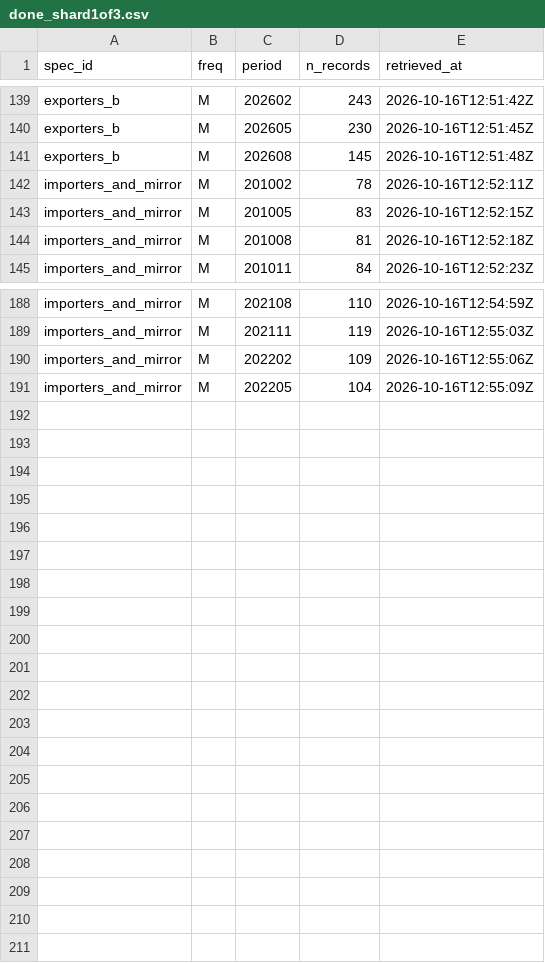
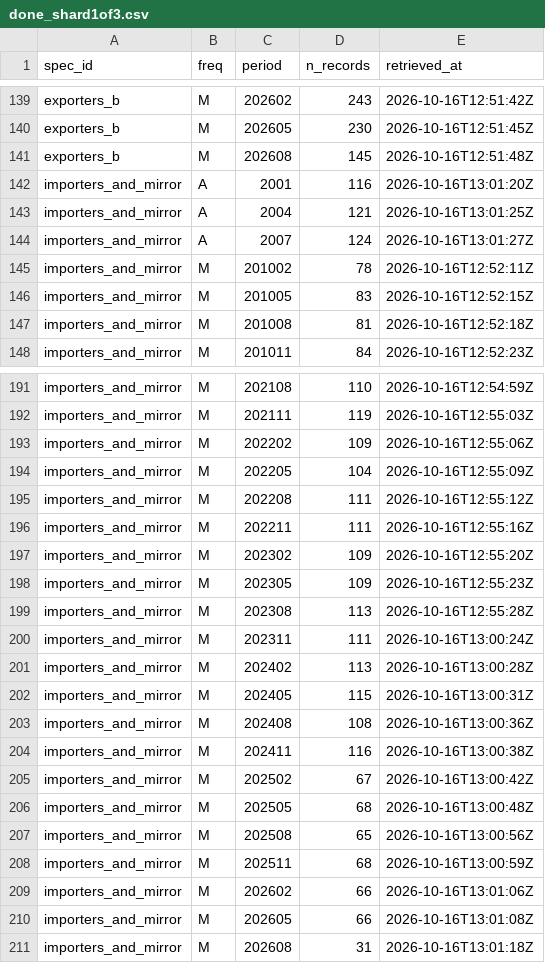
Before and after one commit to nathancouturier/Tonne-Mile-Demand-Model, a CSV file: data/raw/un_comtrade/done_shard1of3.csv, drawn as a sheet; only a part is shown, gaps mark what is left out; the diff names each change by its address in the sheet, - before the commit and + after, or states it on an @@ line.

```diff
--- a/data/raw/un_comtrade/done_shard1of3.csv
+++ b/data/raw/un_comtrade/done_shard1of3.csv
+row 142: importers_and_mirror | A | 2001 | 116 | 2026-10-16T13:01:20Z
+row 143: importers_and_mirror | A | 2004 | 121 | 2026-10-16T13:01:25Z
+row 144: importers_and_mirror | A | 2007 | 124 | 2026-10-16T13:01:27Z
+row 195: importers_and_mirror | M | 202208 | 111 | 2026-10-16T12:55:12Z
+row 196: importers_and_mirror | M | 202211 | 111 | 2026-10-16T12:55:16Z
+row 197: importers_and_mirror | M | 202302 | 109 | 2026-10-16T12:55:20Z
+row 198: importers_and_mirror | M | 202305 | 109 | 2026-10-16T12:55:23Z
+row 199: importers_and_mirror | M | 202308 | 113 | 2026-10-16T12:55:28Z
+row 200: importers_and_mirror | M | 202311 | 111 | 2026-10-16T13:00:24Z
+row 201: importers_and_mirror | M | 202402 | 113 | 2026-10-16T13:00:28Z
+row 202: importers_and_mirror | M | 202405 | 115 | 2026-10-16T13:00:31Z
+row 203: importers_and_mirror | M | 202408 | 108 | 2026-10-16T13:00:36Z
+row 204: importers_and_mirror | M | 202411 | 116 | 2026-10-16T13:00:38Z
+row 205: importers_and_mirror | M | 202502 | 67 | 2026-10-16T13:00:42Z
+row 206: importers_and_mirror | M | 202505 | 68 | 2026-10-16T13:00:48Z
+row 207: importers_and_mirror | M | 202508 | 65 | 2026-10-16T13:00:56Z
+row 208: importers_and_mirror | M | 202511 | 68 | 2026-10-16T13:00:59Z
+row 209: importers_and_mirror | M | 202602 | 66 | 2026-10-16T13:01:06Z
+row 210: importers_and_mirror | M | 202605 | 66 | 2026-10-16T13:01:08Z
+row 211: importers_and_mirror | M | 202608 | 31 | 2026-10-16T13:01:18Z
```
Also changed, not shown: 2 other files.
